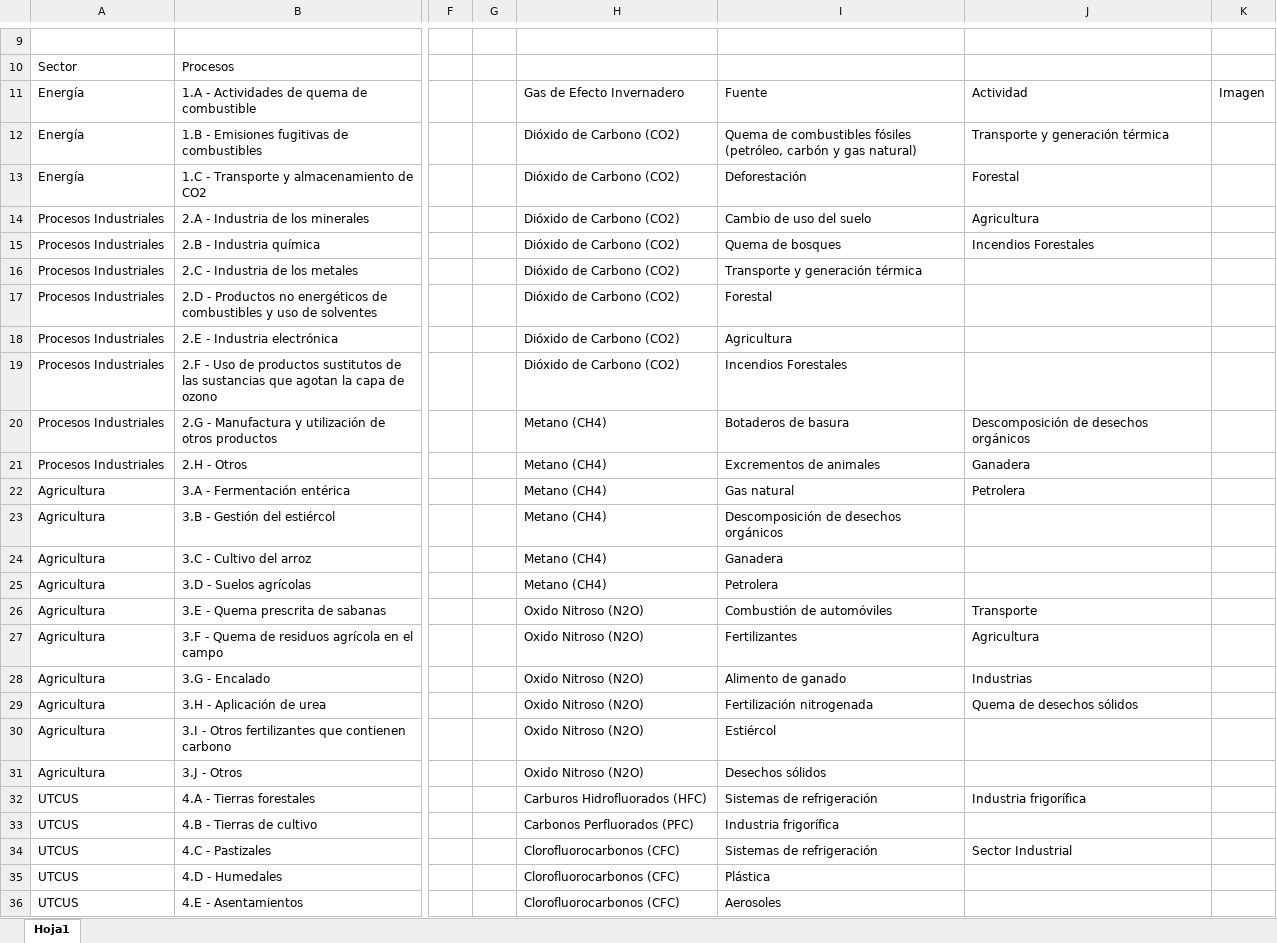
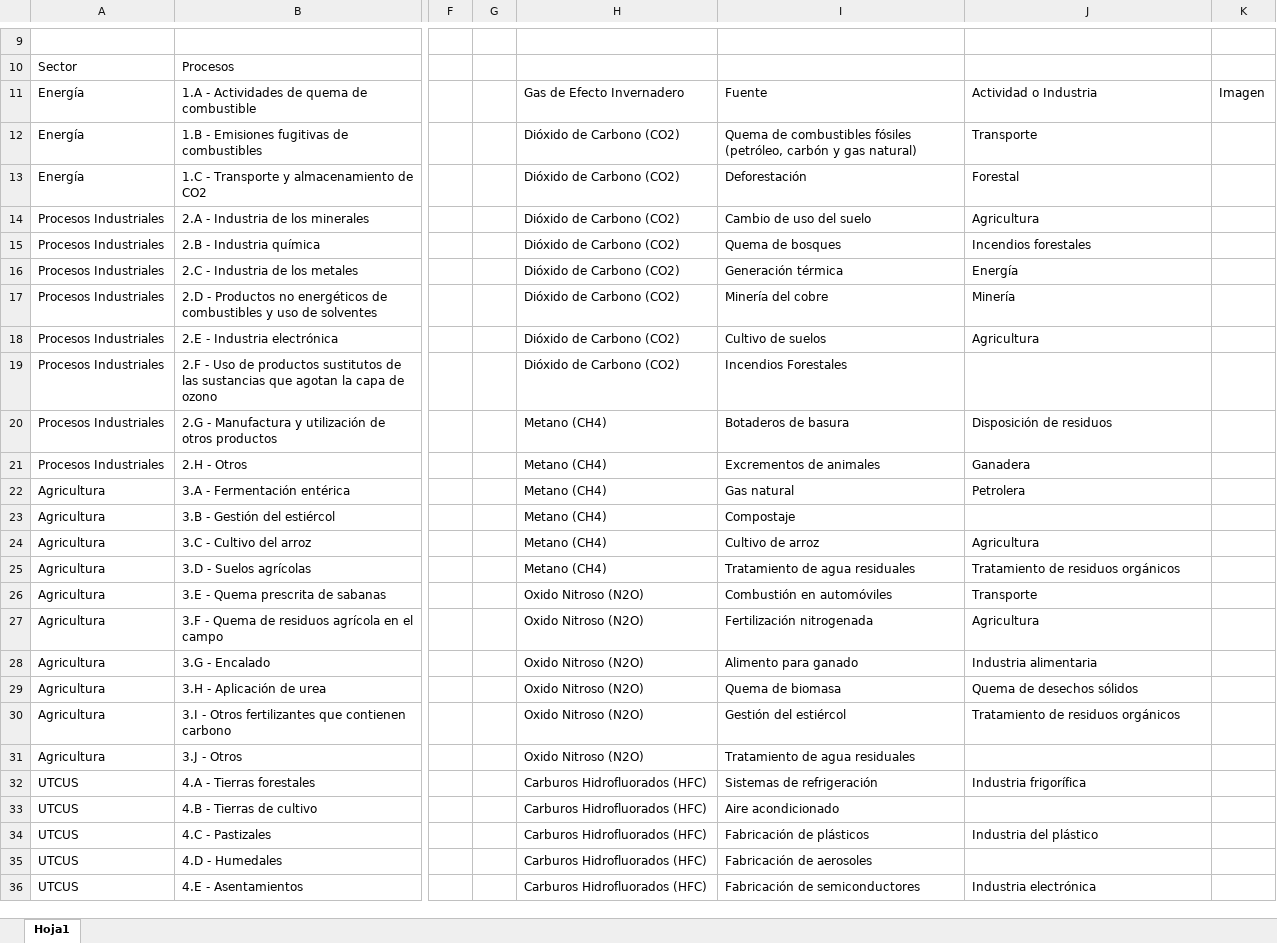
Before and after one commit to Sud-Austral/DATA-ICC, an Excel workbook: CHILE/00 Causas Antropógenas/Tablas Generales.xlsx, sheet Hoja1, drawn as a sheet; only a part is shown, gaps mark what is left out; values as stored, in another font and other column widths than the file's, no borders; table styles not drawn; the diff covers the shown part only; the diff names each change by its address in the sheet, - before the commit and + after, or states it on an @@ line.

```diff
--- a/CHILE/00 Causas Antropógenas/Tablas Generales.xlsx (sheet Hoja1)
+++ b/CHILE/00 Causas Antropógenas/Tablas Generales.xlsx (sheet Hoja1)
-J11: Actividad
+J11: Actividad o Industria
-J12: Transporte y generación térmica
+J12: Transporte
-J15: Incendios Forestales
+J15: Incendios forestales
-I16: Transporte y generación térmica
+I16: Generación térmica
-J16: (empty)
+J16: Energía
-I17: Forestal
+I17: Minería del cobre
-J17: (empty)
+J17: Minería
-I18: Agricultura
+I18: Cultivo de suelos
-J18: (empty)
+J18: Agricultura
-J20: Descomposición de desechos orgánicos
+J20: Disposición de residuos
-I23: Descomposición de desechos orgánicos
+I23: Compostaje
-I24: Ganadera
+I24: Cultivo de arroz
-J24: (empty)
+J24: Agricultura
-I25: Petrolera
+I25: Tratamiento de agua residuales
-J25: (empty)
+J25: Tratamiento de residuos orgánicos
-I26: Combustión de automóviles
+I26: Combustión en automóviles
-I27: Fertilizantes
+I27: Fertilización nitrogenada
-I28: Alimento de ganado
+I28: Alimento para ganado
-J28: Industrias
+J28: Industria alimentaria
-I29: Fertilización nitrogenada
+I29: Quema de biomasa
-I30: Estiércol
+I30: Gestión del estiércol
-J30: (empty)
+J30: Tratamiento de residuos orgánicos
-I31: Desechos sólidos
+I31: Tratamiento de agua residuales
-H33: Carbonos Perfluorados (PFC)
+H33: Carburos Hidrofluorados (HFC)
-I33: Industria frigorífica
+I33: Aire acondicionado
-H34:H36: Clorofluorocarbonos (CFC)
+H34:H36: Carburos Hidrofluorados (HFC)
-I34: Sistemas de refrigeración
+I34: Fabricación de plásticos
-J34: Sector Industrial
+J34: Industria del plástico
-I35: Plástica
+I35: Fabricación de aerosoles
-I36: Aerosoles
+I36: Fabricación de semiconductores
-J36: (empty)
+J36: Industria electrónica
```
Also changed, not shown: 17 edited cells elsewhere in this sheet, CHILE/00 Causas Antropógenas/Glosario Data Climático.xlsx, CHILE/00 Causas Antropógenas/Por Sector Desagregado/CONSOLIDA Sector-Proceso.xlsx, 4 other files.
